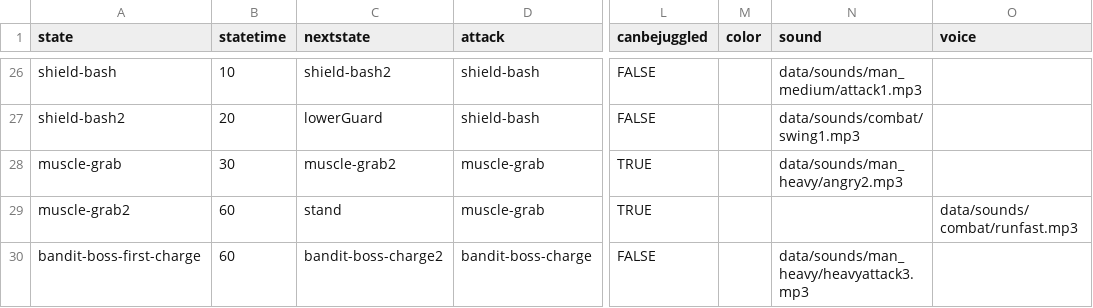
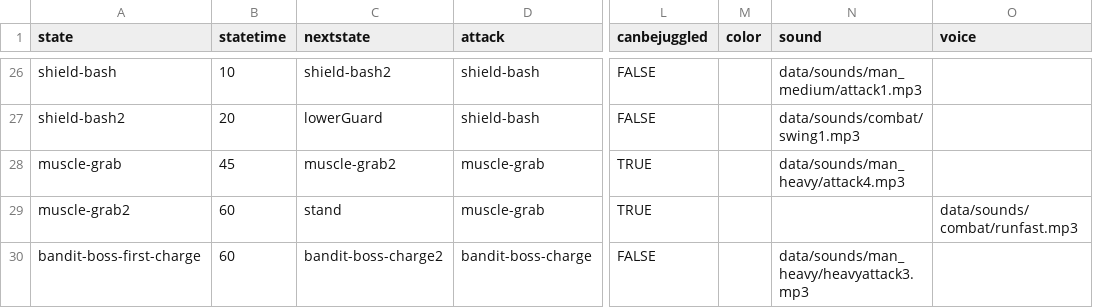
Before and after one commit to IoriBranford/dragontail, a CSV file: game/data/database/bandits-states.csv, drawn as a sheet; only a part is shown, gaps mark what is left out; the diff names each change by its address in the sheet, - before the commit and + after, or states it on an @@ line.

Commit message:
Increase muscle-grab prep time to 45, give it a more repeat-friendly sound

```diff
--- a/game/data/database/bandits-states.csv
+++ b/game/data/database/bandits-states.csv
-B28 (statetime): 30
+B28 (statetime): 45
-N28 (sound): data/sounds/man_heavy/angry2.mp3
+N28 (sound): data/sounds/man_heavy/attack4.mp3
```
Also changed, not shown: 1 other file.
